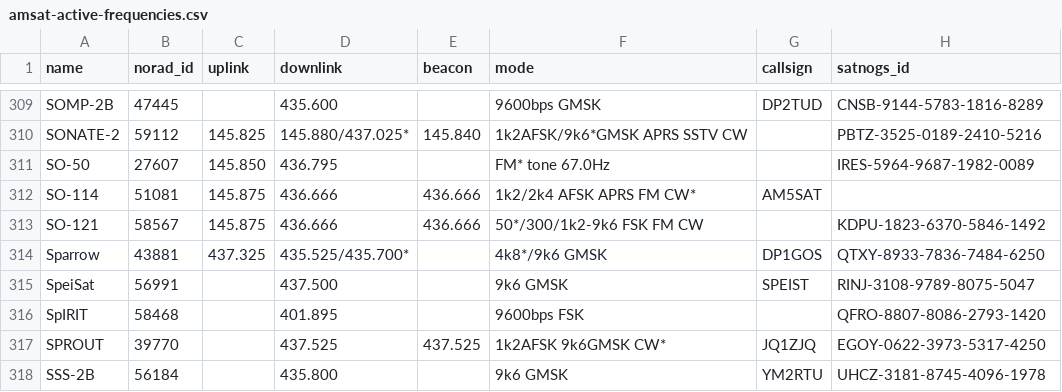
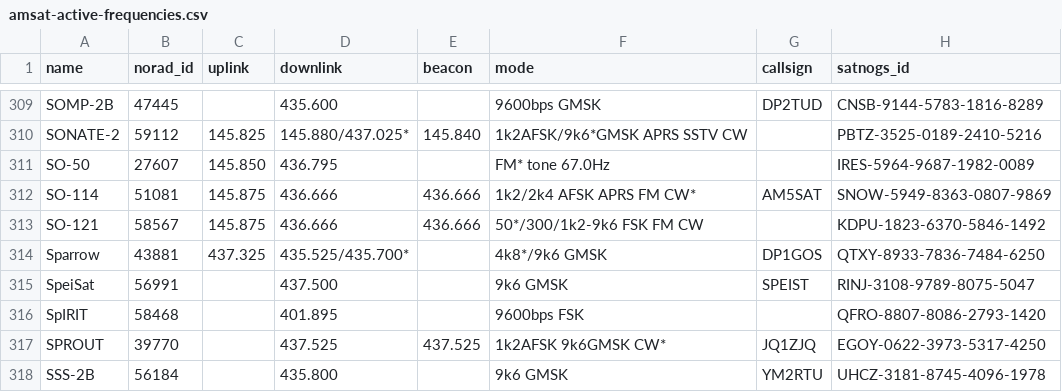
Before and after one commit to maruko8k/amateur-satellite-database, a CSV file: data/amsat-active-frequencies.csv, drawn as a sheet; only a part is shown, gaps mark what is left out.

```diff
--- a/data/amsat-active-frequencies.csv
+++ b/data/amsat-active-frequencies.csv
@@ -311,3 +311,3 @@ SONATE-2,59112,145.825,145.880/437.025*,145.840,1k2AFSK/9k6*GMSK APRS SSTV CW,,P
 SO-50,27607,145.850,436.795,,FM* tone 67.0Hz,,IRES-5964-9687-1982-0089
-SO-114,51081,145.875,436.666,436.666,1k2/2k4 AFSK APRS FM CW*,AM5SAT,
+SO-114,51081,145.875,436.666,436.666,1k2/2k4 AFSK APRS FM CW*,AM5SAT,SNOW-5949-8363-0807-9869
 SO-121,58567,145.875,436.666,436.666,50*/300/1k2-9k6 FSK FM CW,,KDPU-1823-6370-5846-1492
```
Also changed, not shown: data/amsat-all-frequencies.csv, data/satnogs.csv, 3 other files.
